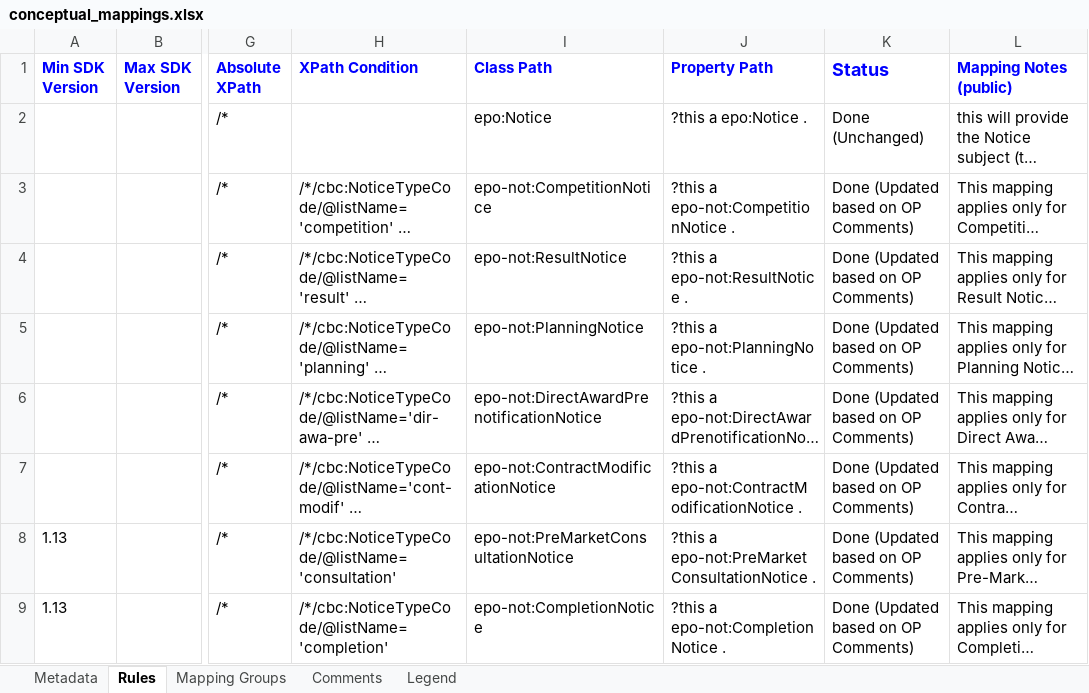
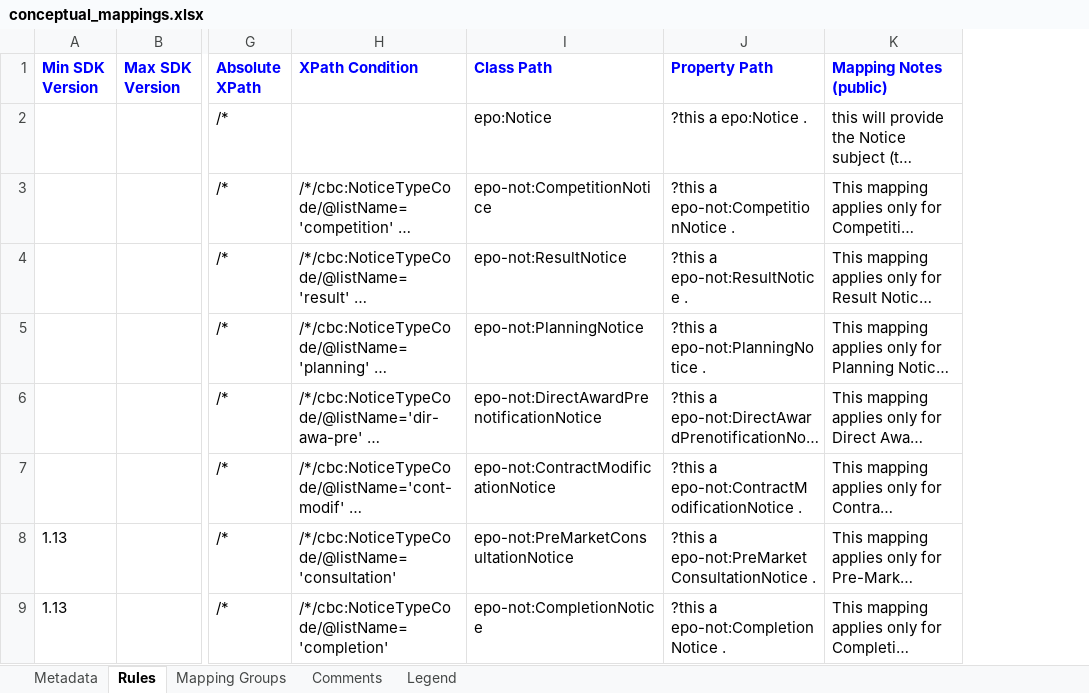
Before and after one commit to OP-TED/ted-rdf-mapping-eforms, an Excel workbook: mappings/package_eforms_sdk1.13_epo4.0/transformation/conceptual_mappings.xlsx, sheet Rules, drawn as a sheet; only a part is shown, gaps mark what is left out; long unchanged cells end in …; values as stored, in another font and other column widths than the file's, no borders; charts and pictures and conditional formats not drawn; the diff names each change by its address in the sheet, - before the commit and + after, or states it on an @@ line.

Commit message:
Update all package CMs

```diff
--- a/mappings/package_eforms_sdk1.13_epo4.0/transformation/conceptual_mappings.xlsx (sheet Rules)
+++ b/mappings/package_eforms_sdk1.13_epo4.0/transformation/conceptual_mappings.xlsx (sheet Rules)
-column K (Status), rows 2-9: Done (Unchanged) | Done (Updated based on OP Comments) | Done (Updated based on OP Comments) | Done (Updated based on OP Comments) | Done (Updated based on OP Comments) | Done (Updated based on OP Comments) | Done (Updated based on OP Comments) | Done (Updated based on OP Comments)
```
Also changed, not shown: mappings/package_eforms_sdk1.10_epo4.0/transformation/conceptual_mappings.xlsx, mappings/package_eforms_sdk1.11_epo4.0/transformation/conceptual_mappings.xlsx, 7 other files.
